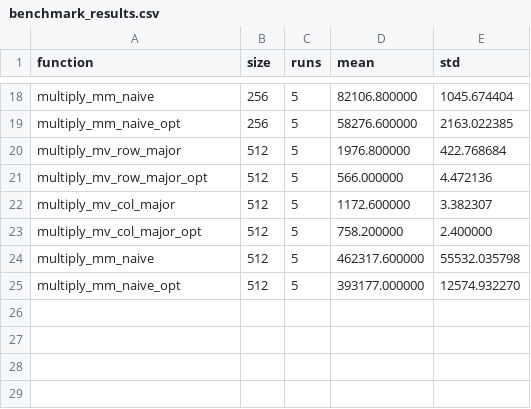
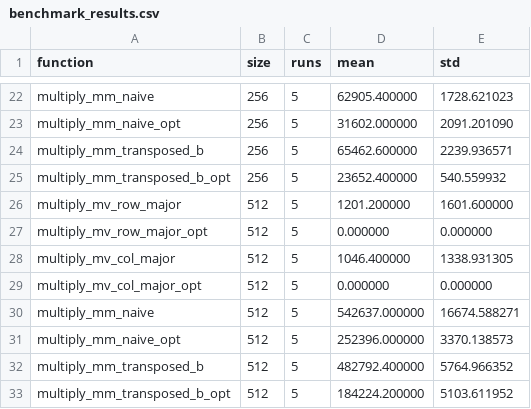
Before and after one commit to kyleparran/C-_group_7, a CSV file: phase_1/benchmark_results.csv, drawn as a sheet; only a part is shown, gaps mark what is left out; addresses are those after the commit; the diff covers the shown part only; the diff names each change by its address in the sheet, - before the commit and + after, or states it on an @@ line.

```diff
--- a/phase_1/benchmark_results.csv
+++ b/phase_1/benchmark_results.csv
-D22 (mean): 82106.800000
+D22 (mean): 62905.400000
-E22 (std): 1045.674404
+E22 (std): 1728.621023
-D23 (mean): 58276.600000
+D23 (mean): 31602.000000
-E23 (std): 2163.022385
+E23 (std): 2091.201090
+row 24: multiply_mm_transposed_b | 256 | 5 | 65462.600000 | 2239.936571
+row 25: multiply_mm_transposed_b_opt | 256 | 5 | 23652.400000 | 540.559932
-D26 (mean): 1976.800000
+D26 (mean): 1201.200000
-E26 (std): 422.768684
+E26 (std): 1601.600000
-D27 (mean): 566.000000
+D27 (mean): 0.000000
-E27 (std): 4.472136
+E27 (std): 0.000000
-D28 (mean): 1172.600000
+D28 (mean): 1046.400000
-E28 (std): 3.382307
+E28 (std): 1338.931305
-D29 (mean): 758.200000
+D29 (mean): 0.000000
-E29 (std): 2.400000
+E29 (std): 0.000000
-D30 (mean): 462317.600000
+D30 (mean): 542637.000000
-E30 (std): 55532.035798
+E30 (std): 16674.588271
-D31 (mean): 393177.000000
+D31 (mean): 252396.000000
-E31 (std): 12574.932270
+E31 (std): 3370.138573
+row 32: multiply_mm_transposed_b | 512 | 5 | 482792.400000 | 5764.966352
+row 33: multiply_mm_transposed_b_opt | 512 | 5 | 184224.200000 | 5103.611952
```
Also changed, not shown: 4 added rows and 30 edited cells elsewhere in this file, 10 other files.
